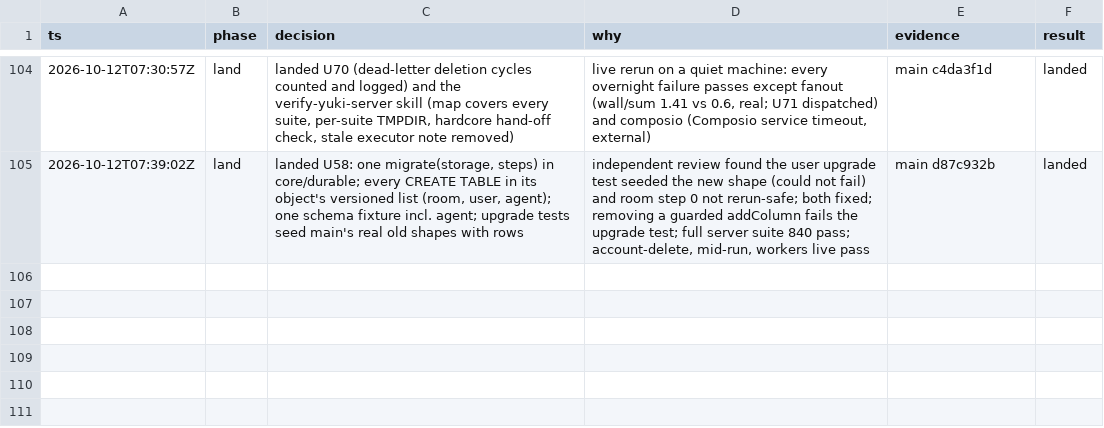
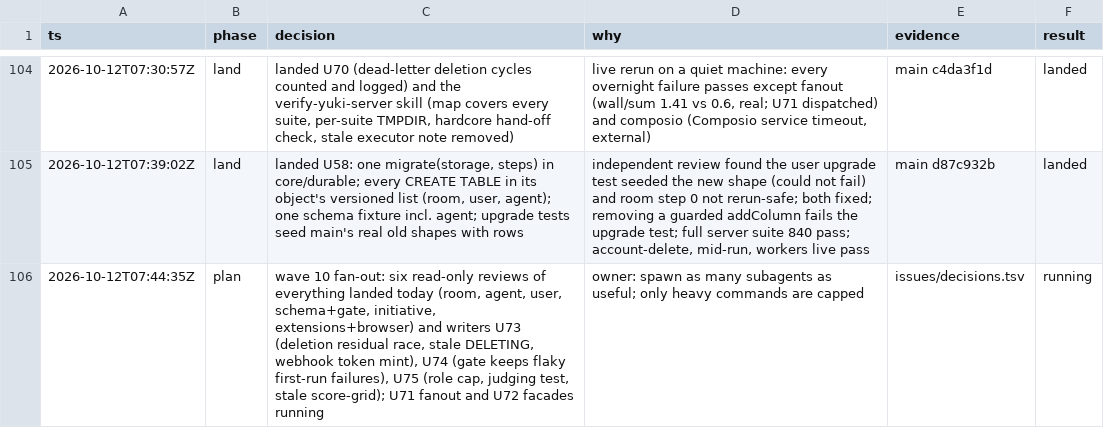
Before and after one commit to keyurbodar/kiko, a TSV file: issues/decisions.tsv, drawn as a sheet; only a part is shown, gaps mark what is left out; the diff names each change by its address in the sheet, - before the commit and + after, or states it on an @@ line.

```diff
--- a/issues/decisions.tsv
+++ b/issues/decisions.tsv
+row 106: 2026-10-12T07:44:35Z | plan | wave 10 fan-out: six read-only reviews of everything landed today (room, agent, user, schema+gate, initiative, extensions+browser) and writers U73 (deletion residual race, stale DELETING, webhook token mint), U74 (gate keeps flaky first-run failures), U75 (role cap, judging test, stale score-grid); U71 fanout and U72 facades running | owner: spawn as many subagents as useful; only heavy commands are capped | issues/decisions.tsv | running
```
